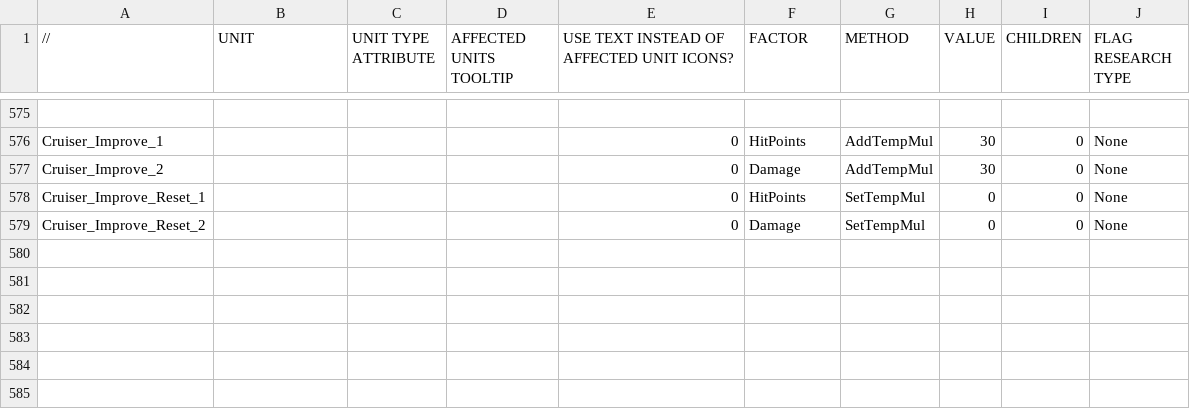
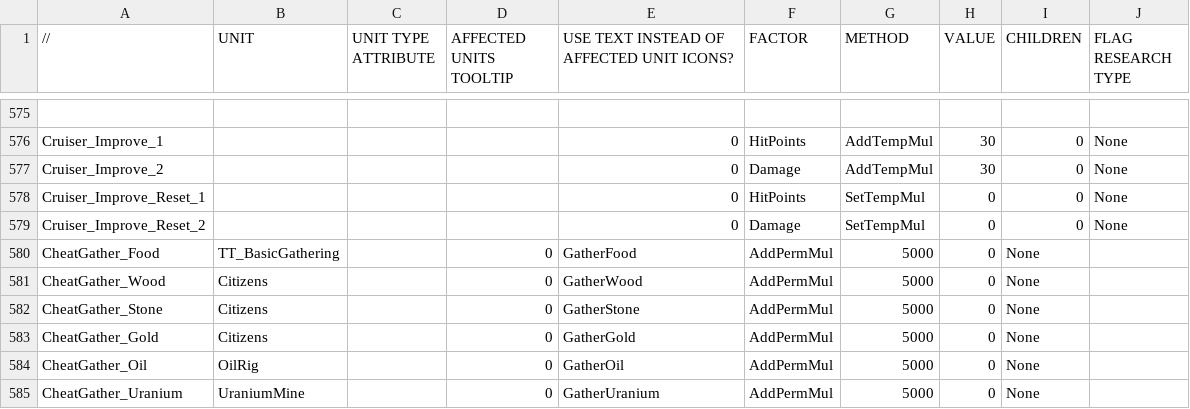
Before and after one commit to luojiang419/ee2, a CSV file: game-metadata/EE2X_db/TechTree/upgrade_factorset.csv, drawn as a sheet; only a part is shown, gaps mark what is left out; the diff names each change by its address in the sheet, - before the commit and + after, or states it on an @@ line.

```diff
--- a/game-metadata/EE2X_db/TechTree/upgrade_factorset.csv
+++ b/game-metadata/EE2X_db/TechTree/upgrade_factorset.csv
+row 580: CheatGather_Food | TT_BasicGathering |  | 0 | GatherFood | AddPermMul | 5000 | 0 | None
+row 581: CheatGather_Wood | Citizens |  | 0 | GatherWood | AddPermMul | 5000 | 0 | None
+row 582: CheatGather_Stone | Citizens |  | 0 | GatherStone | AddPermMul | 5000 | 0 | None
+row 583: CheatGather_Gold | Citizens |  | 0 | GatherGold | AddPermMul | 5000 | 0 | None
+row 584: CheatGather_Oil | OilRig |  | 0 | GatherOil | AddPermMul | 5000 | 0 | None
+row 585: CheatGather_Uranium | UraniumMine |  | 0 | GatherUranium | AddPermMul | 5000 | 0 | None
```
Also changed, not shown: game-metadata/EE2X_db/TechTree/upgrade_unittypes.csv, 2 other files.
